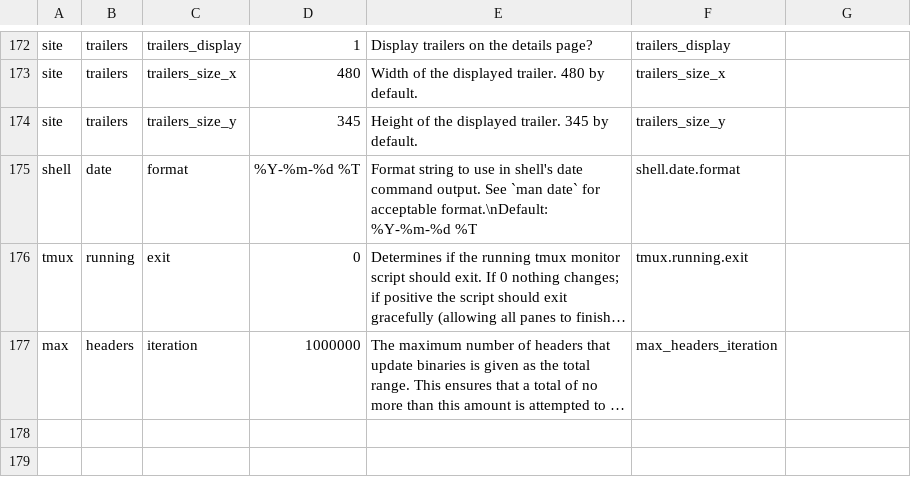
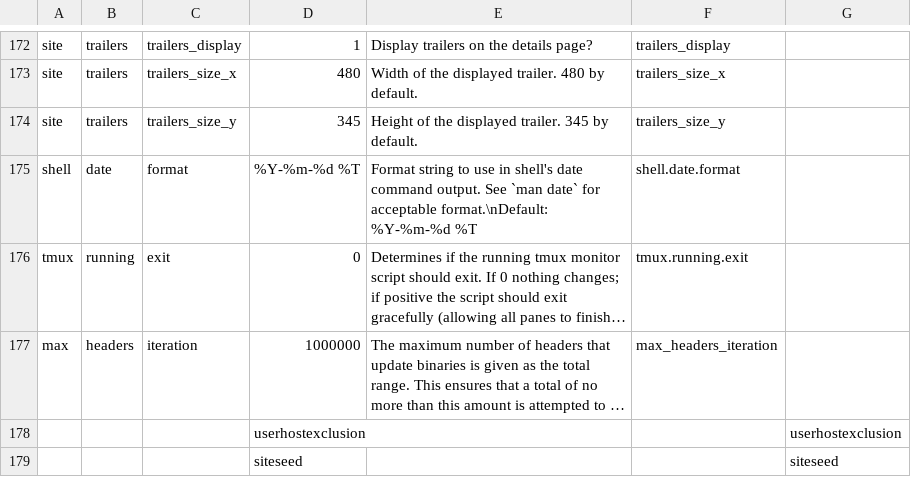
Before and after one commit to xbmc4lyfe/newznab-tmux, a TSV file: resources/db/schema/data/10-settings.tsv, drawn as a sheet; only a part is shown, gaps mark what is left out; long unchanged cells end in …; the diff names each change by its address in the sheet, - before the commit and + after, or states it on an @@ line.

Commit message:
Changes from old to new Settings model

```diff
--- a/resources/db/schema/data/10-settings.tsv
+++ b/resources/db/schema/data/10-settings.tsv
+row 178:  |  |  | userhostexclusion |  |  | userhostexclusion
+row 179:  |  |  | siteseed |  |  | siteseed
```
Also changed, not shown: 41 other files.
